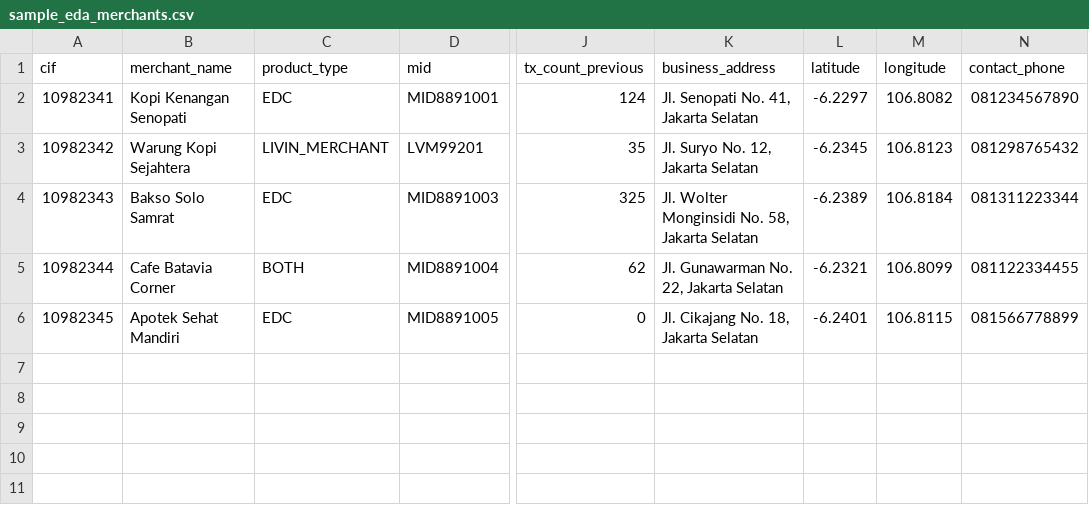
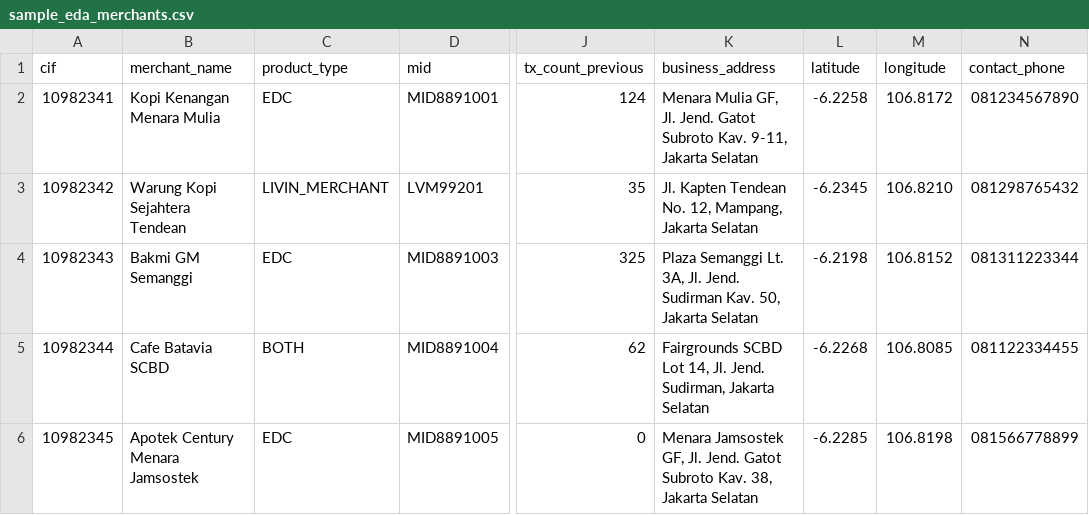
Before and after one commit to raihanromzi/edc-monitoring-system, a CSV file: public/templates/sample_eda_merchants.csv, drawn as a sheet; only a part is shown, gaps mark what is left out; the diff names each change by its address in the sheet, - before the commit and + after, or states it on an @@ line.

Commit message:
feat: update dummy branch and seed data to Bank Mandiri KCP Wisma Danantara Indonesia

```diff
--- a/public/templates/sample_eda_merchants.csv
+++ b/public/templates/sample_eda_merchants.csv
-B2 (merchant_name): Kopi Kenangan Senopati
+B2 (merchant_name): Kopi Kenangan Menara Mulia
-K2 (business_address): Jl. Senopati No. 41, Jakarta Selatan
+K2 (business_address): Menara Mulia GF, Jl. Jend. Gatot Subroto Kav. 9-11, Jakarta Selatan
-L2 (latitude): -6.2297
+L2 (latitude): -6.2258
-M2 (longitude): 106.8082
+M2 (longitude): 106.8172
-B3 (merchant_name): Warung Kopi Sejahtera
+B3 (merchant_name): Warung Kopi Sejahtera Tendean
-K3 (business_address): Jl. Suryo No. 12, Jakarta Selatan
+K3 (business_address): Jl. Kapten Tendean No. 12, Mampang, Jakarta Selatan
-M3 (longitude): 106.8123
+M3 (longitude): 106.8210
-B4 (merchant_name): Bakso Solo Samrat
+B4 (merchant_name): Bakmi GM Semanggi
-K4 (business_address): Jl. Wolter Monginsidi No. 58, Jakarta Selatan
+K4 (business_address): Plaza Semanggi Lt. 3A, Jl. Jend. Sudirman Kav. 50, Jakarta Selatan
-L4 (latitude): -6.2389
+L4 (latitude): -6.2198
-M4 (longitude): 106.8184
+M4 (longitude): 106.8152
-B5 (merchant_name): Cafe Batavia Corner
+B5 (merchant_name): Cafe Batavia SCBD
-K5 (business_address): Jl. Gunawarman No. 22, Jakarta Selatan
+K5 (business_address): Fairgrounds SCBD Lot 14, Jl. Jend. Sudirman, Jakarta Selatan
-L5 (latitude): -6.2321
+L5 (latitude): -6.2268
-M5 (longitude): 106.8099
+M5 (longitude): 106.8085
-B6 (merchant_name): Apotek Sehat Mandiri
+B6 (merchant_name): Apotek Century Menara Jamsostek
-K6 (business_address): Jl. Cikajang No. 18, Jakarta Selatan
+K6 (business_address): Menara Jamsostek GF, Jl. Jend. Gatot Subroto Kav. 38, Jakarta Selatan
-L6 (latitude): -6.2401
+L6 (latitude): -6.2285
-M6 (longitude): 106.8115
+M6 (longitude): 106.8198
```
Also changed, not shown: 12 other files.
